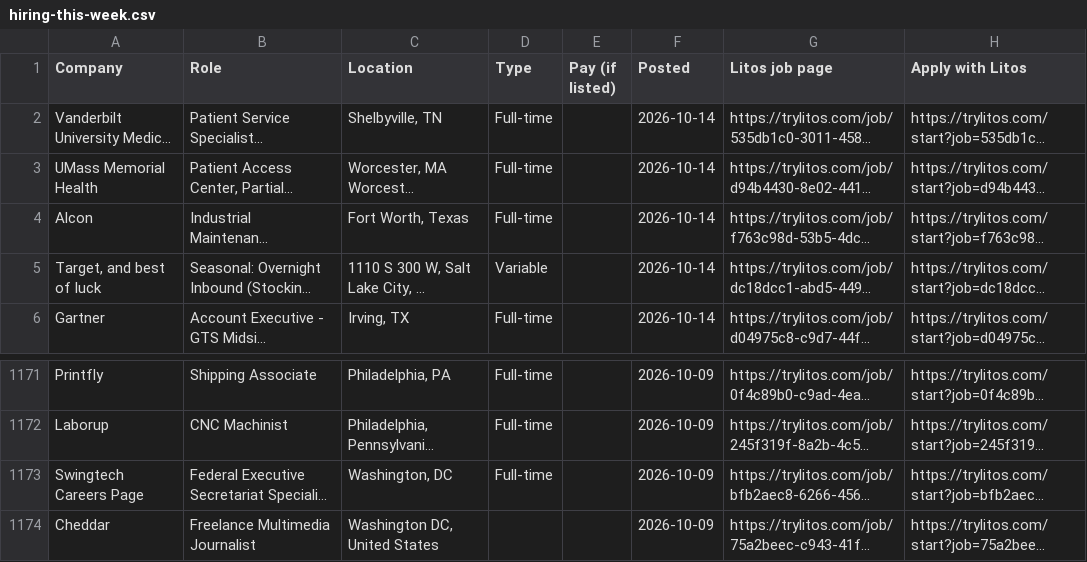
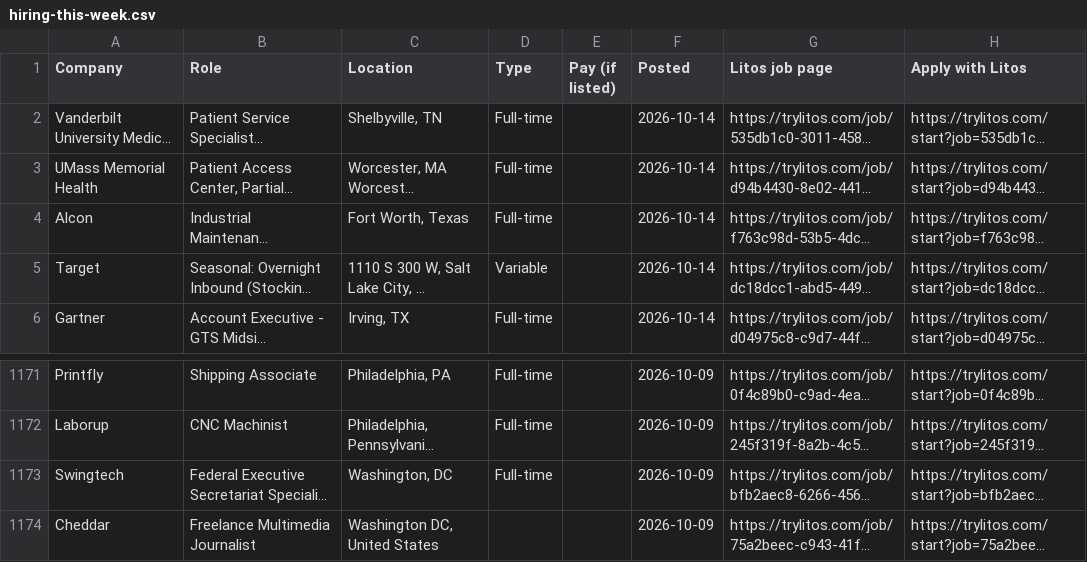
Before and after one commit to mehek-builds/Hiring-Now, a CSV file: csv/hiring-this-week.csv, drawn as a sheet; only a part is shown, gaps mark what is left out; long unchanged cells end in …; the diff names each change by its address in the sheet, - before the commit and + after, or states it on an @@ line.

```diff
--- a/csv/hiring-this-week.csv
+++ b/csv/hiring-this-week.csv
-A5 (Company): Target, and best of luck
+A5 (Company): Target
-A1173 (Company): Swingtech Careers Page
+A1173 (Company): Swingtech
```
Also changed, not shown: csv/india-full-time-roles.csv, csv/yc-startups.csv, 4 other files.
